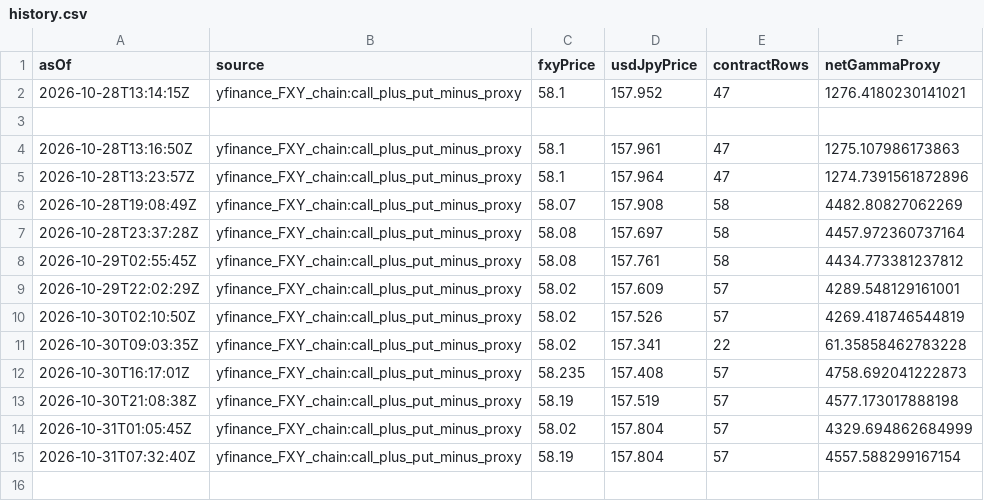
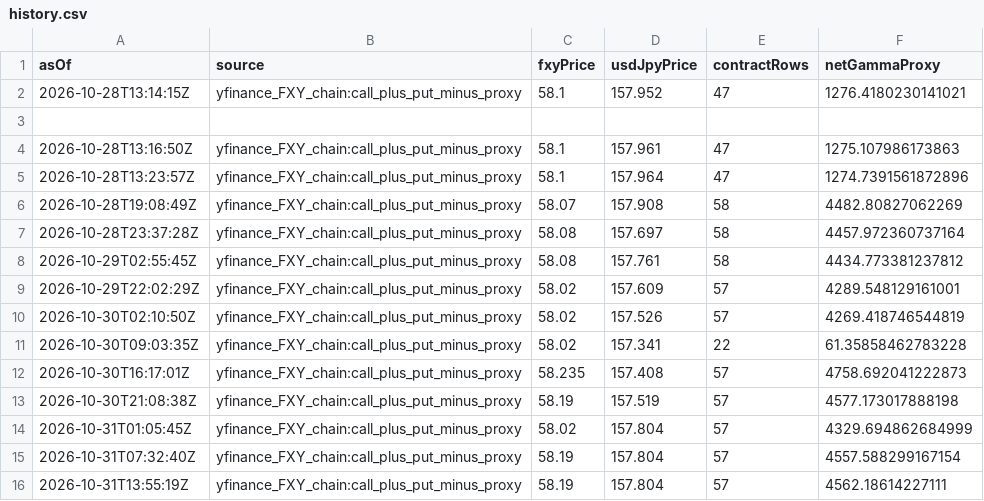
Before and after one commit to wcx0209/xauusd-regime-research-v3r, a CSV file: jpy-gamma-data/history.csv, drawn as a sheet.

```diff
--- a/jpy-gamma-data/history.csv
+++ b/jpy-gamma-data/history.csv
@@ -15 +15,2 @@ asOf,source,fxyPrice,usdJpyPrice,contractRows,netGammaProxy
 2026-10-31T07:32:40Z,yfinance_FXY_chain:call_plus_put_minus_proxy,58.19,157.804,57,4557.588299167154
+2026-10-31T13:55:19Z,yfinance_FXY_chain:call_plus_put_minus_proxy,58.19,157.804,57,4562.18614227111
```
Also changed, not shown: gamma-data/history.csv, 3 other files.
